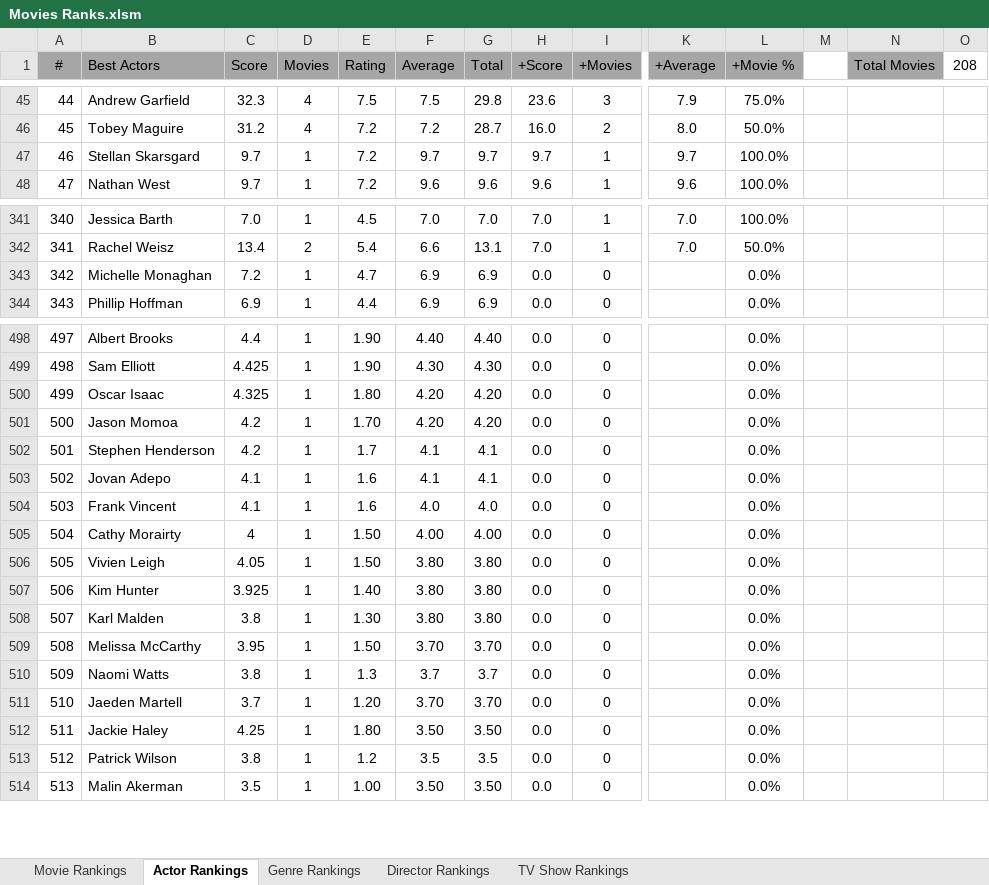
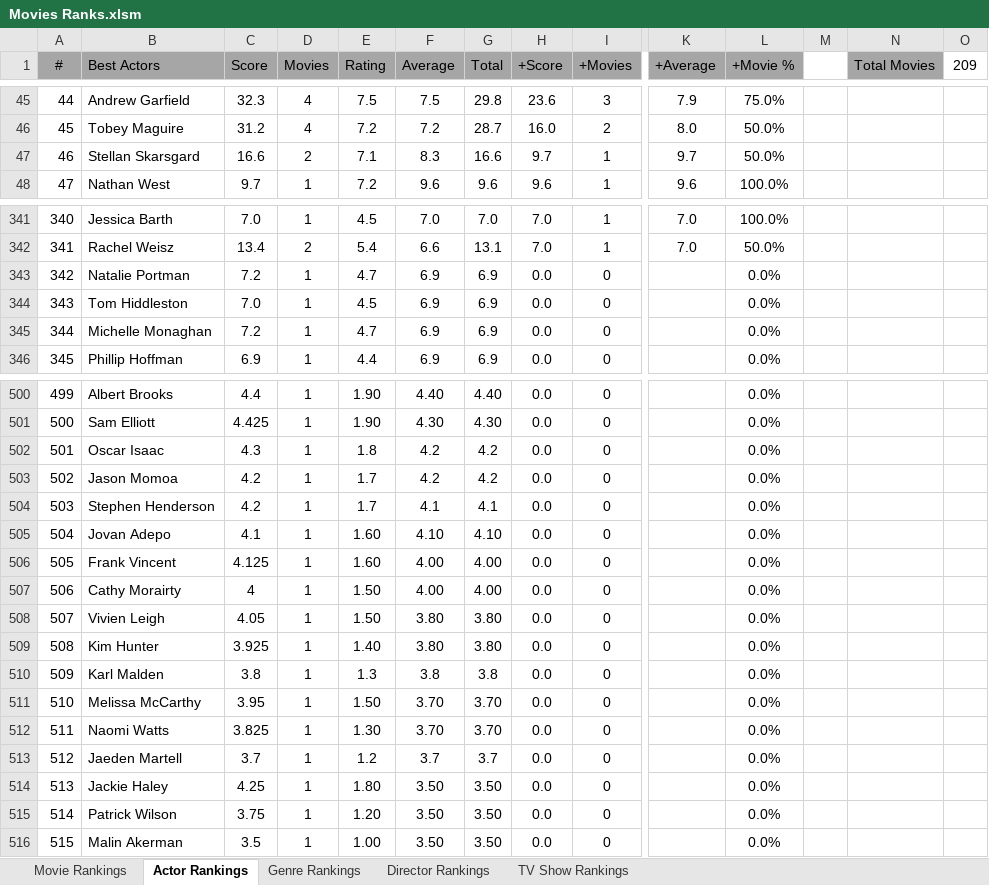
Before and after one commit to TylerGrossi/Movie-Rankings, an Excel workbook: Movies Ranks.xlsm, sheet Actor Rankings, drawn as a sheet; only a part is shown, gaps mark what is left out; values as stored, in another font and other column widths than the file's, no borders; charts and pictures not drawn; addresses are those after the commit; rows hold the shown columns only; the diff covers the shown part only; the diff names each change by its address in the sheet, - before the commit and + after, or states it on an @@ line.

```diff
--- a/Movies Ranks.xlsm (sheet Actor Rankings)
+++ b/Movies Ranks.xlsm (sheet Actor Rankings)
-O1: 208
+O1: 209
-C47 (Score): 9.7
+C47 (Score): 16.6
-D47 (Movies): 1
+D47 (Movies): 2
-E47 (Rating): 7.2
+E47 (Rating): 7.1
-F47 (Average): 9.7
+F47 (Average): 8.3
-G47 (Total): 9.7
+G47 (Total): 16.6
-L47 (+Movie %): 100.0%
+L47 (+Movie %): 50.0%
+row 343: 342 | Natalie Portman | 7.2 | 1 | 4.7 | 6.9 | 6.9 | 0.0 | 0 |  | 0.0%
+row 344: 343 | Tom Hiddleston | 7.0 | 1 | 4.5 | 6.9 | 6.9 | 0.0 | 0 |  | 0.0%
@@ column A (#) renumbered from row 345 down @@
-C502 (Score): 4.325
+C502 (Score): 4.3
-E502 (Rating): 1.80
+E502 (Rating): 1.8
-F502:F503 (Average): 4.20
+F502:F503 (Average): 4.2
-G502:G503 (Total): 4.20
+G502:G503 (Total): 4.2
-E503 (Rating): 1.70
+E503 (Rating): 1.7
-E505:E506 (Rating): 1.6
+E505:E506 (Rating): 1.60
-F505 (Average): 4.1
+F505 (Average): 4.10
-G505 (Total): 4.1
+G505 (Total): 4.10
-C506 (Score): 4.1
+C506 (Score): 4.125
-F506 (Average): 4.0
+F506 (Average): 4.00
-G506 (Total): 4.0
+G506 (Total): 4.00
-E510 (Rating): 1.30
+E510 (Rating): 1.3
-F510 (Average): 3.80
+F510 (Average): 3.8
-G510 (Total): 3.80
+G510 (Total): 3.8
-C512 (Score): 3.8
+C512 (Score): 3.825
-E512 (Rating): 1.3
+E512 (Rating): 1.30
-F512 (Average): 3.7
+F512 (Average): 3.70
-G512 (Total): 3.7
+G512 (Total): 3.70
-E513 (Rating): 1.20
+E513 (Rating): 1.2
-F513 (Average): 3.70
+F513 (Average): 3.7
-G513 (Total): 3.70
+G513 (Total): 3.7
-C515 (Score): 3.8
+C515 (Score): 3.75
-E515 (Rating): 1.2
+E515 (Rating): 1.20
-F515 (Average): 3.5
+F515 (Average): 3.50
-G515 (Total): 3.5
+G515 (Total): 3.50
```
Also changed, not shown: 54 edited cells and cell formats elsewhere in this sheet, sheet Movie Rankings, sheet Genre Rankings, sheet Director Rankings, formulas that keep their value, 5 other files.
